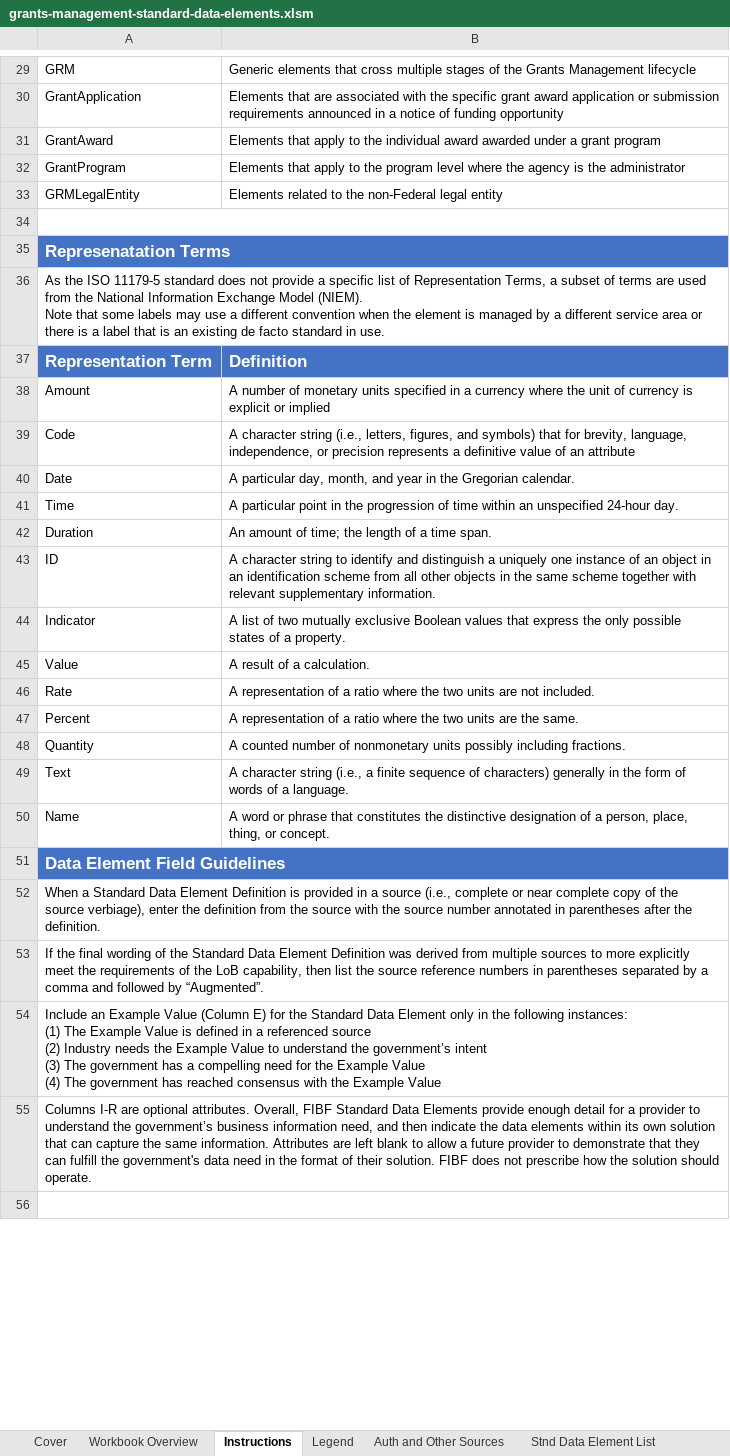
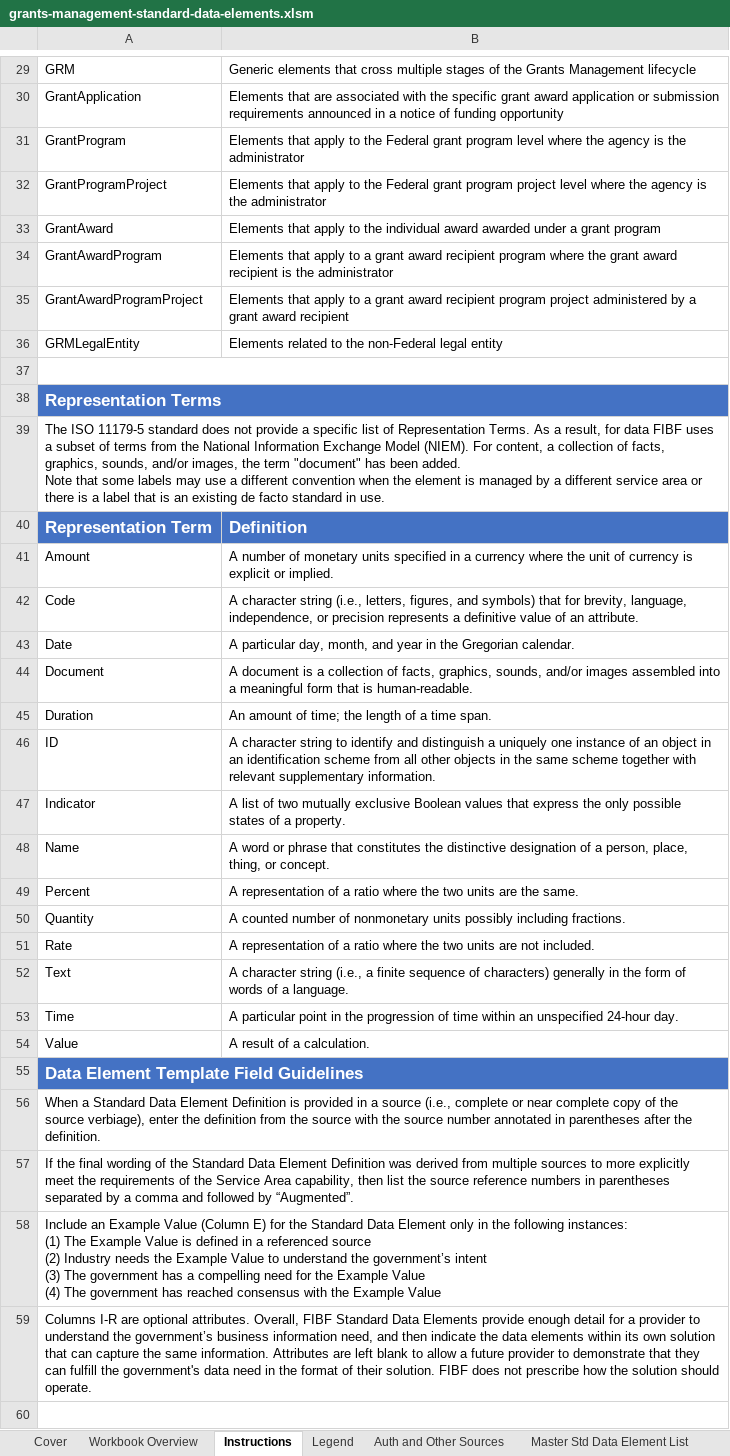
Before and after one commit to GSA/USSM, an Excel workbook: assets/files/downloads/grants/grants-management-standard-data-elements.xlsm, sheet Instructions, drawn as a sheet; only a part is shown, gaps mark what is left out; values as stored, in another font and other column widths than the file's, no borders; removed rows and columns are numbered as before the commit, all else as after; ↵ is a line break in a cell; the diff covers the shown part only; the diff names each change by its address in the sheet, - before the commit and + after, or states it on an @@ line.

Commit message:
updating grants

```diff
--- a/assets/files/downloads/grants/grants-management-standard-data-elements.xlsm (sheet Instructions)
+++ b/assets/files/downloads/grants/grants-management-standard-data-elements.xlsm (sheet Instructions)
-sheet tab: Stnd Data Element List
+sheet tab: Master Std Data Element List
+row 31: GrantProgram | Elements that apply to the Federal grant program level where the agency is the administrator
+row 32: GrantProgramProject | Elements that apply to the Federal grant program project level where the agency is the administrator
-row 32: GrantProgram | Elements that apply to the program level where the agency is the administrator
+row 34: GrantAwardProgram | Elements that apply to a grant award recipient program where the grant award recipient is the administrator
+row 35: GrantAwardProgramProject | Elements that apply to a grant award recipient program project administered by a grant award recipient
-A38: Represenatation Terms
+A38: Representation Terms
-A39: As the ISO 11179-5 standard does not provide a specific list of Representation Terms, a subset of terms are used from the National Information Exchange Model (NIEM). ↵ Note that…
+A39: The ISO 11179-5 standard does not provide a specific list of Representation Terms. As a result, for data FIBF uses a subset of terms from the National Information Exchange Model (NIEM). For content, a collection of facts, graphics, sounds, and/or images, the term "document" has been added. ↵ Note that…
-B41: …explicit or implied
+B41: …explicit or implied.
-B42: …of an attribute
+B42: …of an attribute.
+row 44: Document | A document is a collection of facts, graphics, sounds, and/or images assembled into a meaningful form that is human-readable.
@@ row 50 moved to row 48: Name @@
@@ row 46 moved to row 51: Rate @@
@@ row 41 moved to row 53: Time @@
@@ row 45 moved to row 54: Value @@
-A55: Data Element Field Guidelines
+A55: Data Element Template Field Guidelines
-A57: …of the LoB capability, then…
+A57: …of the Service Area capability, then…
```
Also changed, not shown: 3 edited cells elsewhere in this sheet, sheet Master Std Data Element List, sheet GRM Business Capability List, sheet Auth and Other Sources, sheet Cost Item Values, sheet Legend, sheet Workbook Overview, 2 more sheets, other sheet tabs, charts or pictures, 11 other files.
